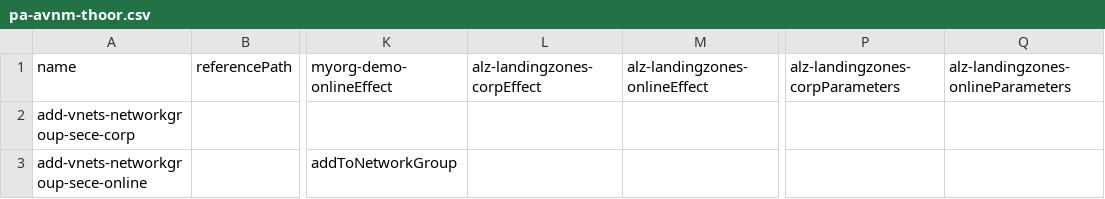
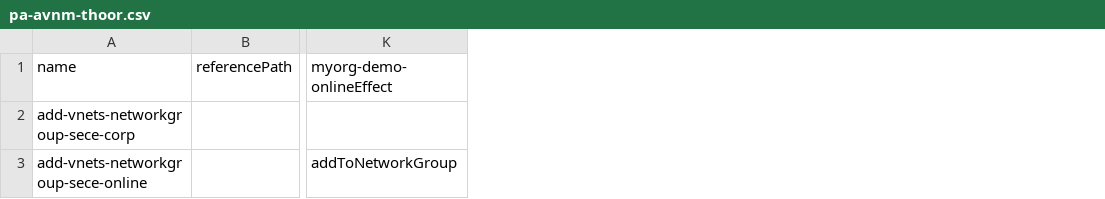
Before and after one commit to pthoor/epac, a CSV file: policyAssignments/pa-avnm-thoor.csv, drawn as a sheet; only a part is shown, gaps mark what is left out; the diff names each change by its address in the sheet, - before the commit and + after, or states it on an @@ line.

```diff
--- a/policyAssignments/pa-avnm-thoor.csv
+++ b/policyAssignments/pa-avnm-thoor.csv
-column L (alz-landingzones-corpEffect), empty
-column M (alz-landingzones-onlineEffect), empty
-column P (alz-landingzones-corpParameters), empty
-column Q, row 1: alz-landingzones-onlineParameters
```
Also changed, not shown: policyAssignments/pa-avnm-thoor-security.csv, 2 other files.
